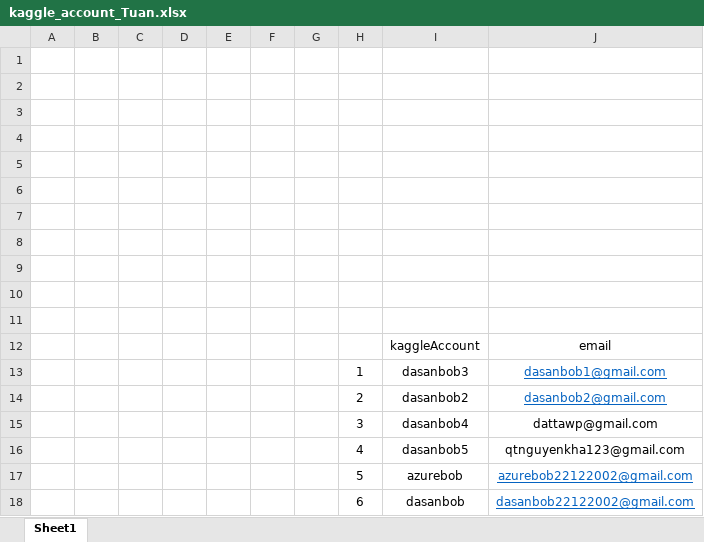
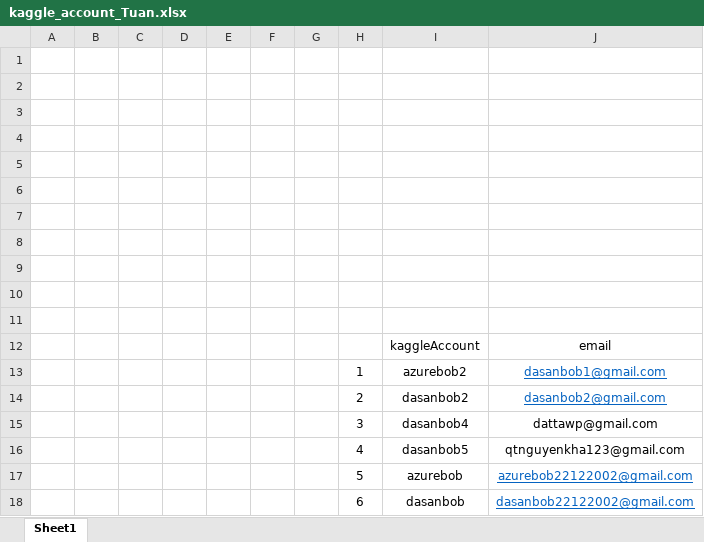
Before and after one commit to Azure2212/resyslab_utils, an Excel workbook: kaggle_account_Tuan.xlsx, sheet Sheet1, drawn as a sheet; values as stored, in another font and other column widths than the file's, no borders; the diff names each change by its address in the sheet, - before the commit and + after, or states it on an @@ line.

Commit message:
add

```diff
--- a/kaggle_account_Tuan.xlsx (sheet Sheet1)
+++ b/kaggle_account_Tuan.xlsx (sheet Sheet1)
-I13: dasanbob3
+I13: azurebob2
```
